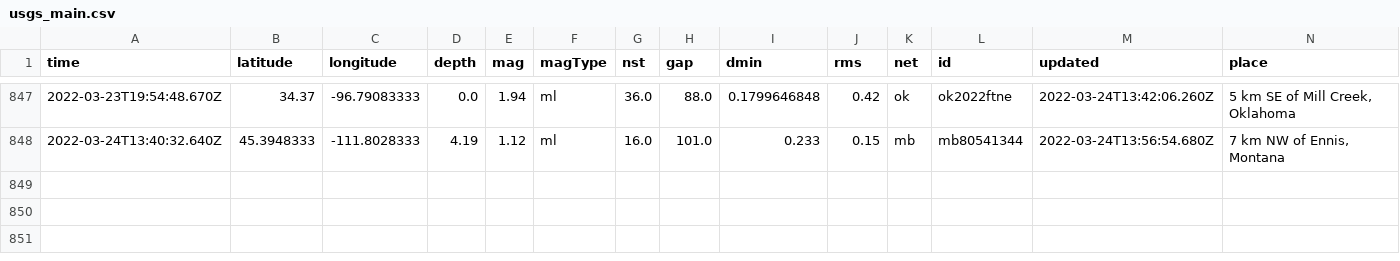
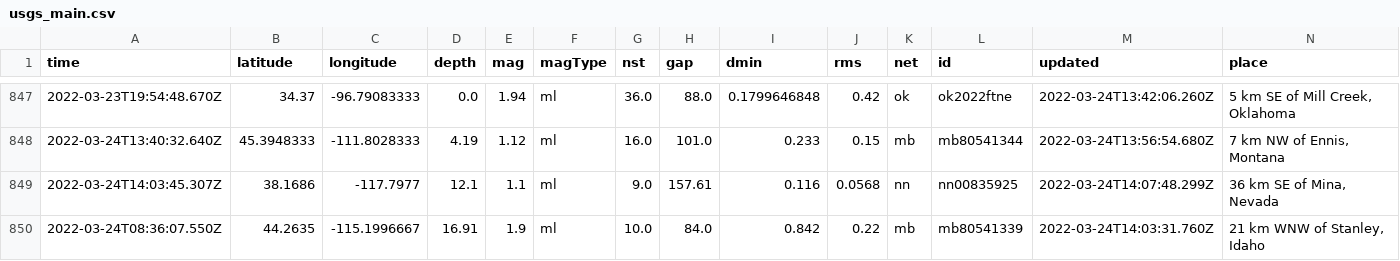
Before and after one commit to pbock/nicar22-github-actions, a CSV file: usgs_main.csv, drawn as a sheet; only a part is shown, gaps mark what is left out; rows hold the shown columns only; the diff names each change by its address in the sheet, - before the commit and + after, or states it on an @@ line.

```diff
--- a/usgs_main.csv
+++ b/usgs_main.csv
+row 849: 2022-03-24T14:03:45.307Z | 38.1686 | -117.7977 | 12.1 | 1.1 | ml | 9.0 | 157.61 | 0.116 | 0.0568 | nn | nn00835925 | 2022-03-24T14:07:48.299Z | 36 km SE of Mina, Nevada
+row 850: 2022-03-24T08:36:07.550Z | 44.2635 | -115.1996667 | 16.91 | 1.9 | ml | 10.0 | 84.0 | 0.842 | 0.22 | mb | mb80541339 | 2022-03-24T14:03:31.760Z | 21 km WNW of Stanley, Idaho
```
Also changed, not shown: usgs_current.csv.
